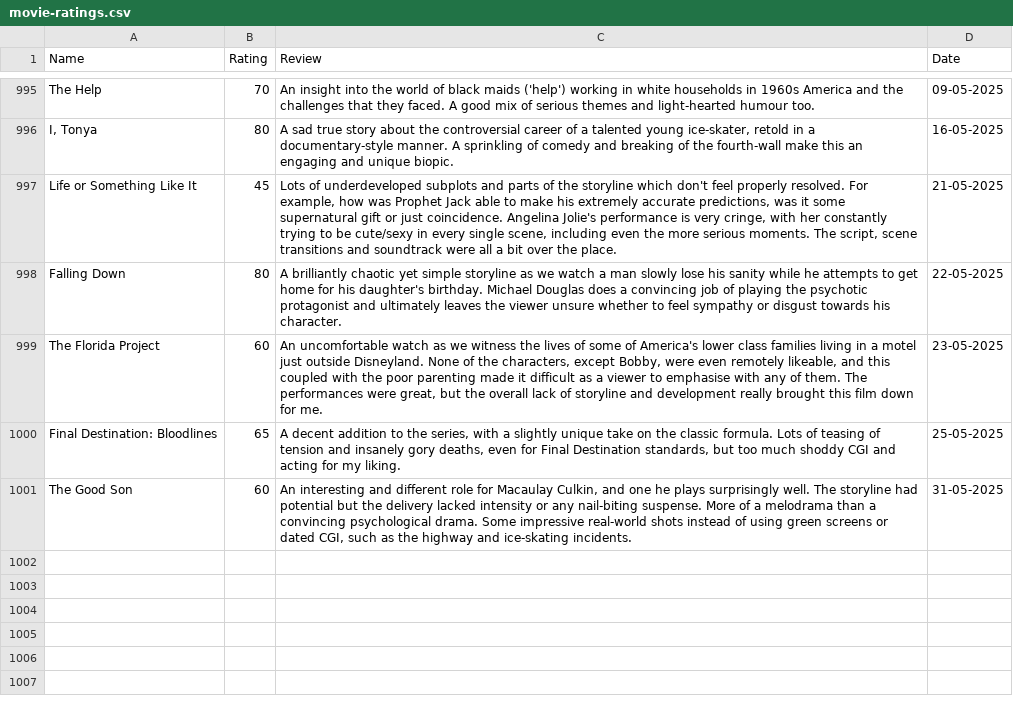
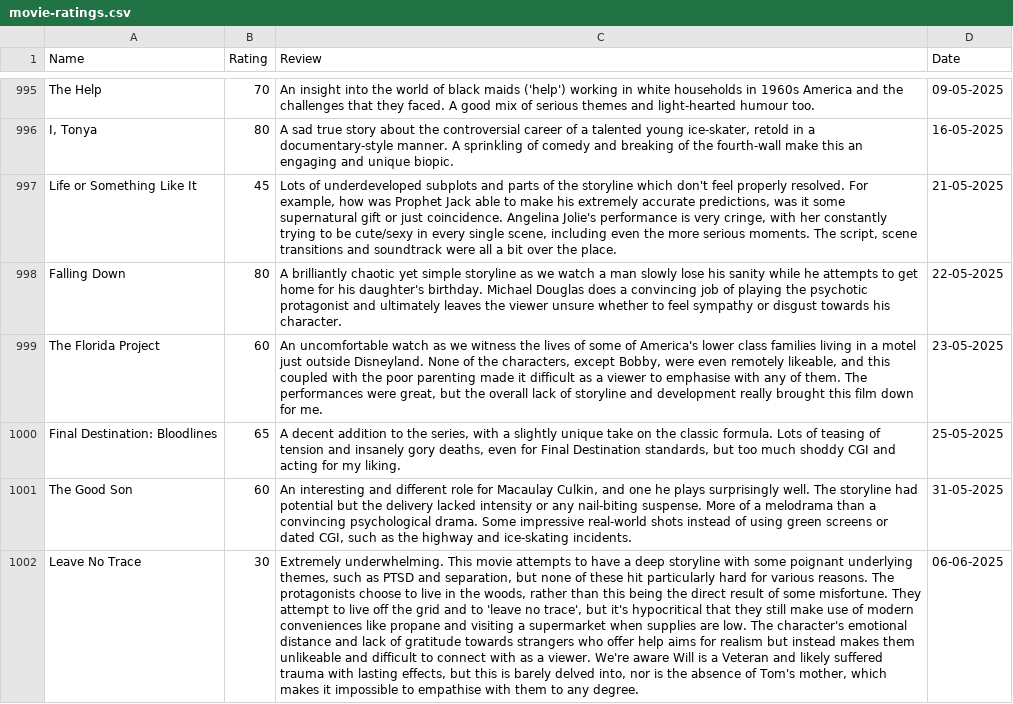
Before and after one commit to tnoel999888/lister, a CSV file: src/data/movie-ratings.csv, drawn as a sheet; only a part is shown, gaps mark what is left out; the diff names each change by its address in the sheet, - before the commit and + after, or states it on an @@ line.

Commit message:
Update movie-ratings.csv

```diff
--- a/src/data/movie-ratings.csv
+++ b/src/data/movie-ratings.csv
+row 1002: Leave No Trace | 30 | Extremely underwhelming. This movie attempts to have a deep storyline with some poignant underlying themes, such as PTSD and separation, but none of these hit particularly hard for various reasons. The protagonists choose to live in the woods, rather than this being the direct result of some misfortune. They attempt to live off the grid and to 'leave no trace', but it's hypocritical that they still make use of modern conveniences like propane and visiting a supermarket when supplies are low. The character's emotional distance and lack of gratitude towards strangers who offer help aims for realism but instead makes them unlikeable and difficult to connect with as a viewer. We're aware Will is a Veteran and likely suffered trauma with lasting effects, but this is barely delved into, nor is the absence of Tom's mother, which makes it impossible to empathise with them to any degree. | 06-06-2025
```
